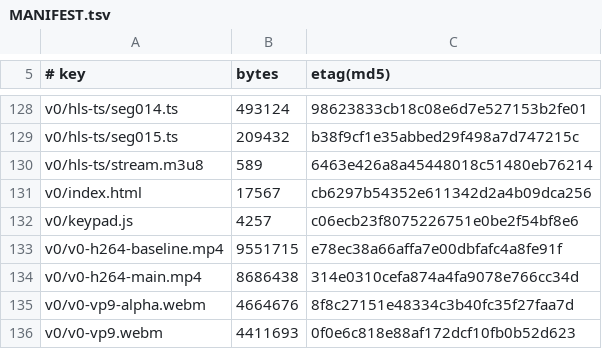
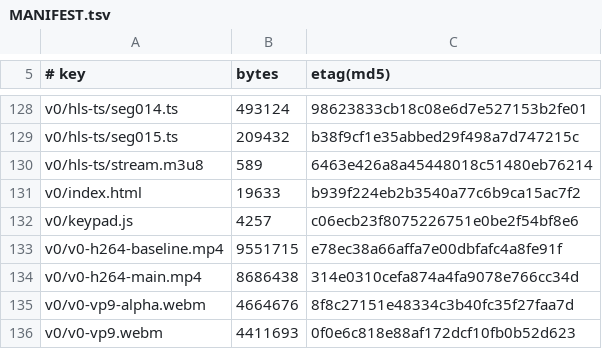
Before and after one commit to leoIglesias-hash/vgen, a TSV file: deploy/asciline-player/MANIFEST.tsv, drawn as a sheet; only a part is shown, gaps mark what is left out.

```diff
--- a/deploy/asciline-player/MANIFEST.tsv
+++ b/deploy/asciline-player/MANIFEST.tsv
@@ -130,3 +130,3 @@ v0/hls-ts/seg015.ts	209432	b38f9cf1e35abbed29f498a7d747215c
 v0/hls-ts/stream.m3u8	589	6463e426a8a45448018c51480eb76214
-v0/index.html	17567	cb6297b54352e611342d2a4b09dca256
+v0/index.html	19633	b939f224eb2b3540a77c6b9ca15ac7f2
 v0/keypad.js	4257	c06ecb23f8075226751e0be2f54bf8e6
```
Also changed, not shown: 2 other files.
